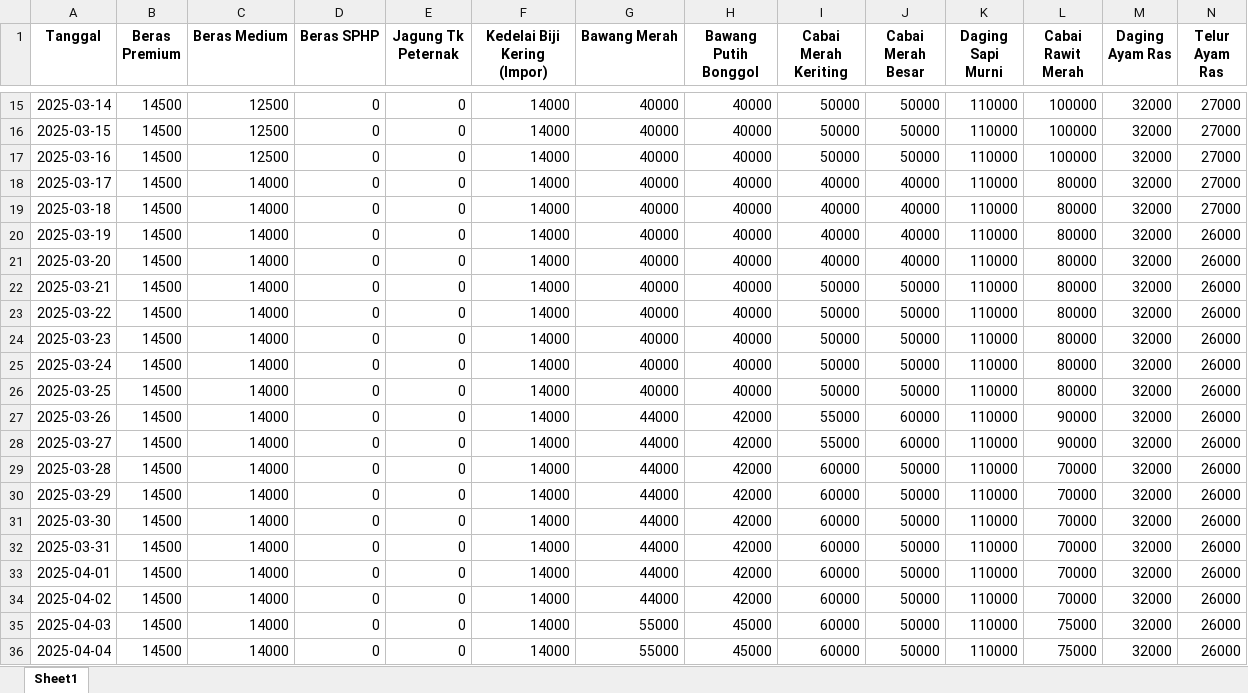
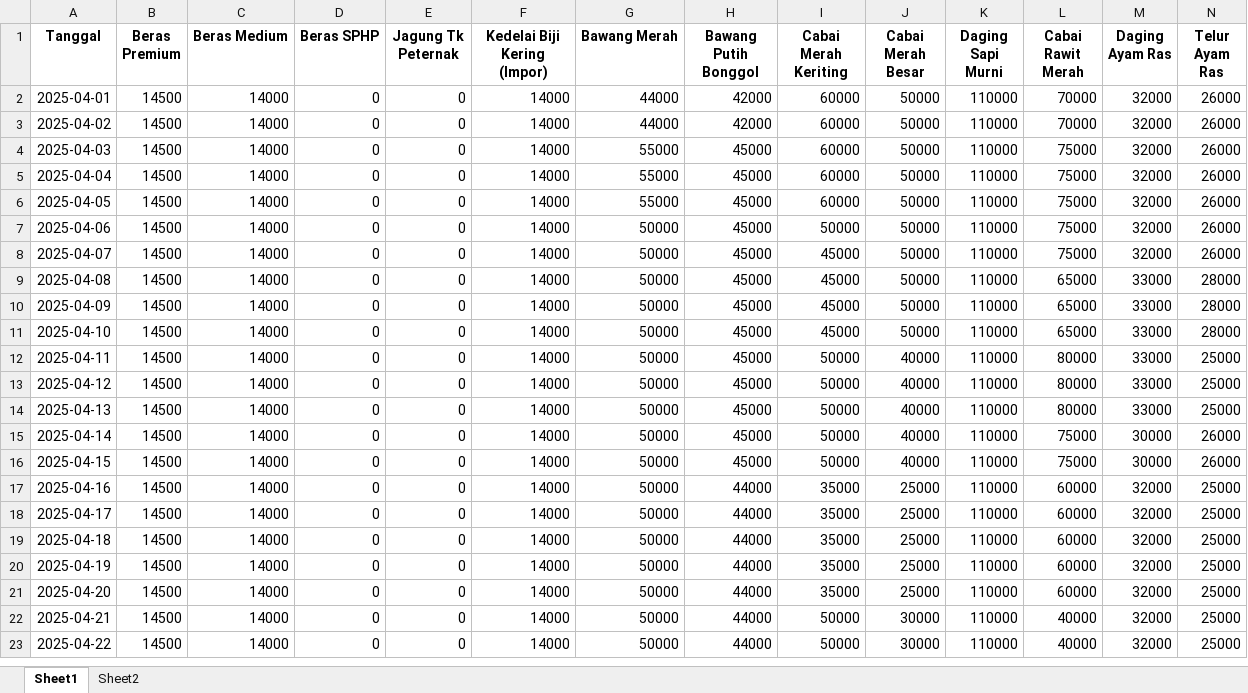
Before and after one commit to SinRyuRifal/prediksibapokting, an Excel workbook: harga_bapokting_pasar_genteng.xlsx, sheet Sheet1, drawn as a sheet; only a part is shown, gaps mark what is left out; the shorter side is filled out with more unchanged rows; values as stored, in another font and other column widths than the file's, no borders; rows hold the shown columns only; the diff covers the shown part only; the diff names each change by its address in the sheet, - before the commit and + after, or states it on an @@ line.

```diff
--- a/harga_bapokting_pasar_genteng.xlsx (sheet Sheet1)
+++ b/harga_bapokting_pasar_genteng.xlsx (sheet Sheet1)
+sheet tab: Sheet2
-row 15: 2025-03-14 | 14500 | 12500 | 0 | 0 | 14000 | 40000 | 40000 | 50000 | 50000 | 110000 | 100000 | 32000 | 27000
-row 16: 2025-03-15 | 14500 | 12500 | 0 | 0 | 14000 | 40000 | 40000 | 50000 | 50000 | 110000 | 100000 | 32000 | 27000
-row 17: 2025-03-16 | 14500 | 12500 | 0 | 0 | 14000 | 40000 | 40000 | 50000 | 50000 | 110000 | 100000 | 32000 | 27000
-row 18: 2025-03-17 | 14500 | 14000 | 0 | 0 | 14000 | 40000 | 40000 | 40000 | 40000 | 110000 | 80000 | 32000 | 27000
-row 19: 2025-03-18 | 14500 | 14000 | 0 | 0 | 14000 | 40000 | 40000 | 40000 | 40000 | 110000 | 80000 | 32000 | 27000
-row 20: 2025-03-19 | 14500 | 14000 | 0 | 0 | 14000 | 40000 | 40000 | 40000 | 40000 | 110000 | 80000 | 32000 | 26000
-row 21: 2025-03-20 | 14500 | 14000 | 0 | 0 | 14000 | 40000 | 40000 | 40000 | 40000 | 110000 | 80000 | 32000 | 26000
-row 22: 2025-03-21 | 14500 | 14000 | 0 | 0 | 14000 | 40000 | 40000 | 50000 | 50000 | 110000 | 80000 | 32000 | 26000
-row 23: 2025-03-22 | 14500 | 14000 | 0 | 0 | 14000 | 40000 | 40000 | 50000 | 50000 | 110000 | 80000 | 32000 | 26000
-row 24: 2025-03-23 | 14500 | 14000 | 0 | 0 | 14000 | 40000 | 40000 | 50000 | 50000 | 110000 | 80000 | 32000 | 26000
-row 25: 2025-03-24 | 14500 | 14000 | 0 | 0 | 14000 | 40000 | 40000 | 50000 | 50000 | 110000 | 80000 | 32000 | 26000
-row 26: 2025-03-25 | 14500 | 14000 | 0 | 0 | 14000 | 40000 | 40000 | 50000 | 50000 | 110000 | 80000 | 32000 | 26000
-row 27: 2025-03-26 | 14500 | 14000 | 0 | 0 | 14000 | 44000 | 42000 | 55000 | 60000 | 110000 | 90000 | 32000 | 26000
-row 28: 2025-03-27 | 14500 | 14000 | 0 | 0 | 14000 | 44000 | 42000 | 55000 | 60000 | 110000 | 90000 | 32000 | 26000
-row 29: 2025-03-28 | 14500 | 14000 | 0 | 0 | 14000 | 44000 | 42000 | 60000 | 50000 | 110000 | 70000 | 32000 | 26000
-row 30: 2025-03-29 | 14500 | 14000 | 0 | 0 | 14000 | 44000 | 42000 | 60000 | 50000 | 110000 | 70000 | 32000 | 26000
-row 31: 2025-03-30 | 14500 | 14000 | 0 | 0 | 14000 | 44000 | 42000 | 60000 | 50000 | 110000 | 70000 | 32000 | 26000
-row 32: 2025-03-31 | 14500 | 14000 | 0 | 0 | 14000 | 44000 | 42000 | 60000 | 50000 | 110000 | 70000 | 32000 | 26000
```
Also changed, not shown: 13 removed rows elsewhere in this sheet, 1 other file.
